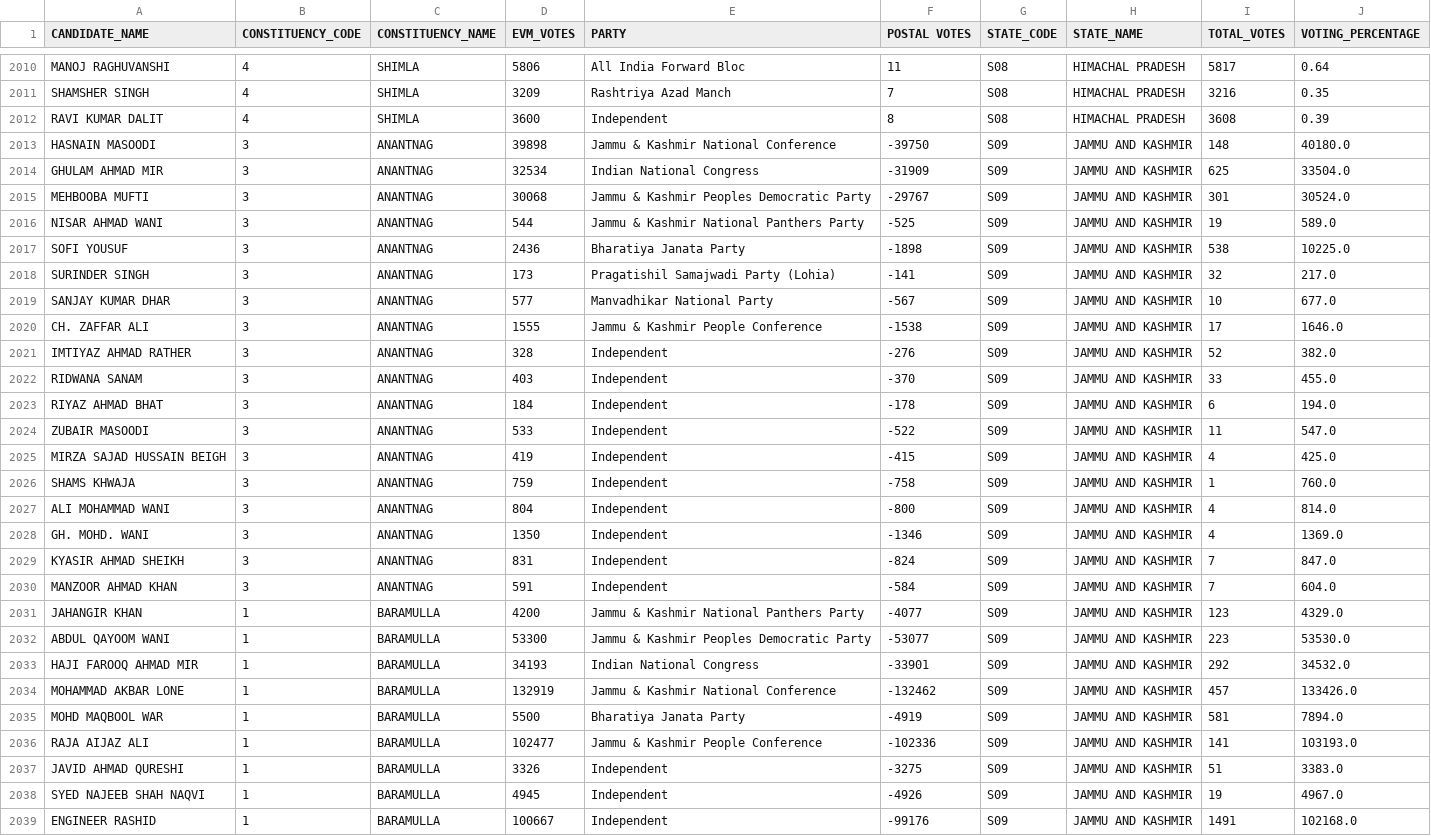
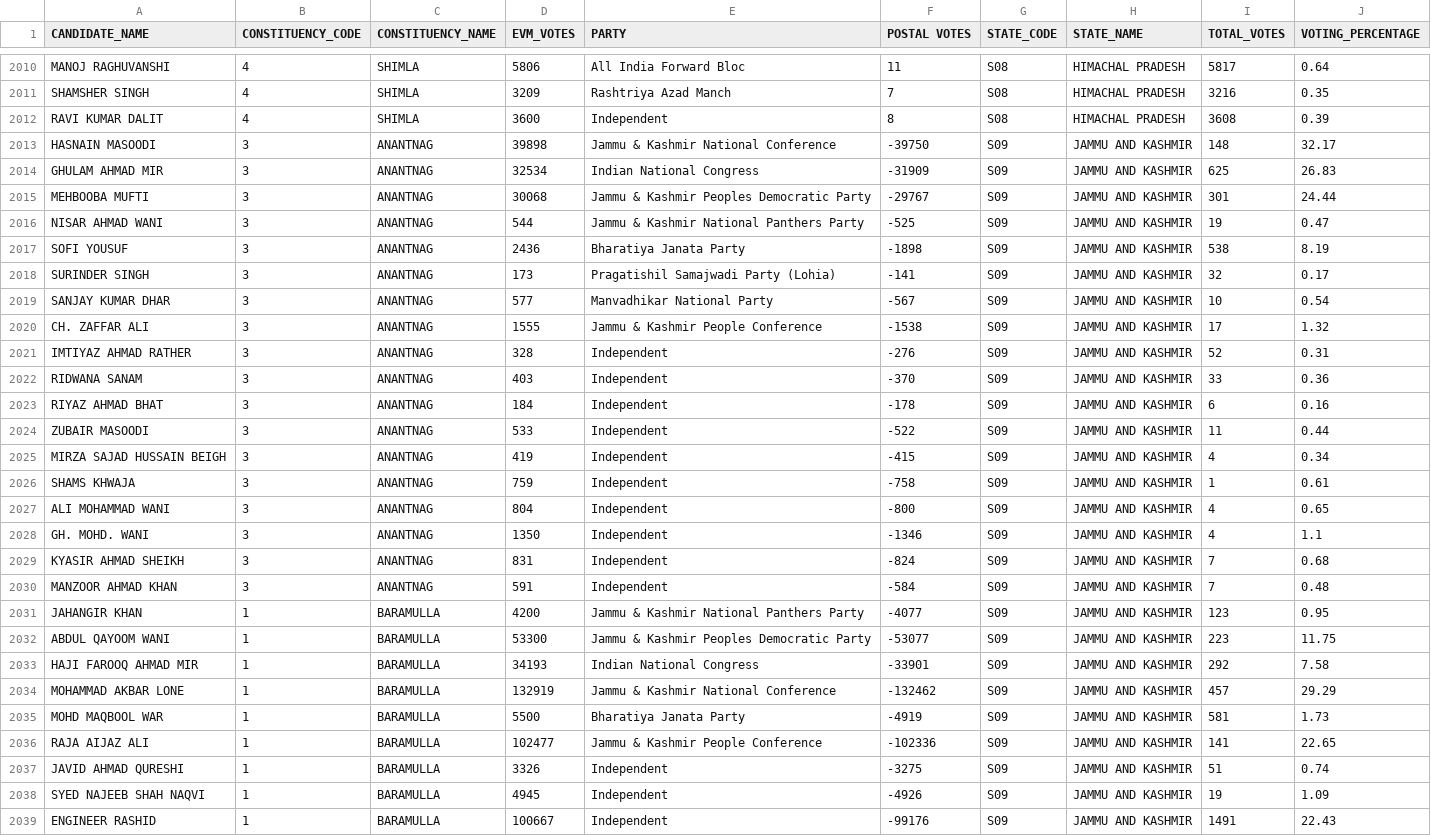
Before and after one commit to rahulakkina/LoksabhaElectionCaseStudy-2019, a CSV file: datasets/VOTING_RESULTS.csv, drawn as a sheet; only a part is shown, gaps mark what is left out; the diff covers the shown part only.

Commit message:
Added new data for education related analysis.

```diff
--- a/datasets/VOTING_RESULTS.csv
+++ b/datasets/VOTING_RESULTS.csv
@@ -2012,28 +2012,28 @@ SHAMSHER SINGH,4,SHIMLA,3209,Rashtriya Azad Manch,7,S08,HIMACHAL PRADESH,3216,0.
 RAVI KUMAR DALIT,4,SHIMLA,3600,Independent,8,S08,HIMACHAL PRADESH,3608,0.39
-HASNAIN MASOODI,3,ANANTNAG,39898,Jammu & Kashmir National Conference,-39750,S09,JAMMU AND KASHMIR,148,40180.0
-GHULAM AHMAD MIR,3,ANANTNAG,32534,Indian National Congress,-31909,S09,JAMMU AND KASHMIR,625,33504.0
-MEHBOOBA MUFTI,3,ANANTNAG,30068,Jammu & Kashmir Peoples Democratic Party,-29767,S09,JAMMU AND KASHMIR,301,30524.0
-NISAR AHMAD WANI,3,ANANTNAG,544,Jammu & Kashmir National Panthers Party,-525,S09,JAMMU AND KASHMIR,19,589.0
-SOFI YOUSUF,3,ANANTNAG,2436,Bharatiya Janata Party,-1898,S09,JAMMU AND KASHMIR,538,10225.0
-SURINDER SINGH,3,ANANTNAG,173,Pragatishil Samajwadi Party (Lohia),-141,S09,JAMMU AND KASHMIR,32,217.0
-SANJAY KUMAR DHAR,3,ANANTNAG,577,Manvadhikar National Party,-567,S09,JAMMU AND KASHMIR,10,677.0
-CH. ZAFFAR ALI,3,ANANTNAG,1555,Jammu & Kashmir People Conference,-1538,S09,JAMMU AND KASHMIR,17,1646.0
-IMTIYAZ AHMAD RATHER,3,ANANTNAG,328,Independent,-276,S09,JAMMU AND KASHMIR,52,382.0
-RIDWANA SANAM,3,ANANTNAG,403,Independent,-370,S09,JAMMU AND KASHMIR,33,455.0
-RIYAZ AHMAD BHAT,3,ANANTNAG,184,Independent,-178,S09,JAMMU AND KASHMIR,6,194.0
-ZUBAIR MASOODI,3,ANANTNAG,533,Independent,-522,S09,JAMMU AND KASHMIR,11,547.0
-MIRZA SAJAD HUSSAIN BEIGH,3,ANANTNAG,419,Independent,-415,S09,JAMMU AND KASHMIR,4,425.0
-SHAMS KHWAJA,3,ANANTNAG,759,Independent,-758,S09,JAMMU AND KASHMIR,1,760.0
-ALI MOHAMMAD WANI,3,ANANTNAG,804,Independent,-800,S09,JAMMU AND KASHMIR,4,814.0
-GH. MOHD. WANI,3,ANANTNAG,1350,Independent,-1346,S09,JAMMU AND KASHMIR,4,1369.0
-KYASIR AHMAD SHEIKH,3,ANANTNAG,831,Independent,-824,S09,JAMMU AND KASHMIR,7,847.0
-MANZOOR AHMAD KHAN,3,ANANTNAG,591,Independent,-584,S09,JAMMU AND KASHMIR,7,604.0
-JAHANGIR KHAN,1,BARAMULLA,4200,Jammu & Kashmir National Panthers Party,-4077,S09,JAMMU AND KASHMIR,123,4329.0
-ABDUL QAYOOM WANI,1,BARAMULLA,53300,Jammu & Kashmir Peoples Democratic Party,-53077,S09,JAMMU AND KASHMIR,223,53530.0
-HAJI FAROOQ AHMAD MIR,1,BARAMULLA,34193,Indian National Congress,-33901,S09,JAMMU AND KASHMIR,292,34532.0
-MOHAMMAD AKBAR LONE,1,BARAMULLA,132919,Jammu & Kashmir National Conference,-132462,S09,JAMMU AND KASHMIR,457,133426.0
-MOHD MAQBOOL WAR,1,BARAMULLA,5500,Bharatiya Janata Party,-4919,S09,JAMMU AND KASHMIR,581,7894.0
-RAJA AIJAZ ALI,1,BARAMULLA,102477,Jammu & Kashmir People Conference,-102336,S09,JAMMU AND KASHMIR,141,103193.0
-JAVID AHMAD QURESHI,1,BARAMULLA,3326,Independent,-3275,S09,JAMMU AND KASHMIR,51,3383.0
-SYED NAJEEB SHAH NAQVI,1,BARAMULLA,4945,Independent,-4926,S09,JAMMU AND KASHMIR,19,4967.0
-ENGINEER RASHID,1,BARAMULLA,100667,Independent,-99176,S09,JAMMU AND KASHMIR,1491,102168.0
+HASNAIN MASOODI,3,ANANTNAG,39898,Jammu & Kashmir National Conference,-39750,S09,JAMMU AND KASHMIR,148,32.17
+GHULAM AHMAD MIR,3,ANANTNAG,32534,Indian National Congress,-31909,S09,JAMMU AND KASHMIR,625,26.83
+MEHBOOBA MUFTI,3,ANANTNAG,30068,Jammu & Kashmir Peoples Democratic Party,-29767,S09,JAMMU AND KASHMIR,301,24.44
+NISAR AHMAD WANI,3,ANANTNAG,544,Jammu & Kashmir National Panthers Party,-525,S09,JAMMU AND KASHMIR,19,0.47
+SOFI YOUSUF,3,ANANTNAG,2436,Bharatiya Janata Party,-1898,S09,JAMMU AND KASHMIR,538,8.19
+SURINDER SINGH,3,ANANTNAG,173,Pragatishil Samajwadi Party (Lohia),-141,S09,JAMMU AND KASHMIR,32,0.17
+SANJAY KUMAR DHAR,3,ANANTNAG,577,Manvadhikar National Party,-567,S09,JAMMU AND KASHMIR,10,0.54
+CH. ZAFFAR ALI,3,ANANTNAG,1555,Jammu & Kashmir People Conference,-1538,S09,JAMMU AND KASHMIR,17,1.32
+IMTIYAZ AHMAD RATHER,3,ANANTNAG,328,Independent,-276,S09,JAMMU AND KASHMIR,52,0.31
+RIDWANA SANAM,3,ANANTNAG,403,Independent,-370,S09,JAMMU AND KASHMIR,33,0.36
+RIYAZ AHMAD BHAT,3,ANANTNAG,184,Independent,-178,S09,JAMMU AND KASHMIR,6,0.16
+ZUBAIR MASOODI,3,ANANTNAG,533,Independent,-522,S09,JAMMU AND KASHMIR,11,0.44
+MIRZA SAJAD HUSSAIN BEIGH,3,ANANTNAG,419,Independent,-415,S09,JAMMU AND KASHMIR,4,0.34
+SHAMS KHWAJA,3,ANANTNAG,759,Independent,-758,S09,JAMMU AND KASHMIR,1,0.61
+ALI MOHAMMAD WANI,3,ANANTNAG,804,Independent,-800,S09,JAMMU AND KASHMIR,4,0.65
+GH. MOHD. WANI,3,ANANTNAG,1350,Independent,-1346,S09,JAMMU AND KASHMIR,4,1.1
+KYASIR AHMAD SHEIKH,3,ANANTNAG,831,Independent,-824,S09,JAMMU AND KASHMIR,7,0.68
+MANZOOR AHMAD KHAN,3,ANANTNAG,591,Independent,-584,S09,JAMMU AND KASHMIR,7,0.48
+JAHANGIR KHAN,1,BARAMULLA,4200,Jammu & Kashmir National Panthers Party,-4077,S09,JAMMU AND KASHMIR,123,0.95
+ABDUL QAYOOM WANI,1,BARAMULLA,53300,Jammu & Kashmir Peoples Democratic Party,-53077,S09,JAMMU AND KASHMIR,223,11.75
+HAJI FAROOQ AHMAD MIR,1,BARAMULLA,34193,Indian National Congress,-33901,S09,JAMMU AND KASHMIR,292,7.58
+MOHAMMAD AKBAR LONE,1,BARAMULLA,132919,Jammu & Kashmir National Conference,-132462,S09,JAMMU AND KASHMIR,457,29.29
+MOHD MAQBOOL WAR,1,BARAMULLA,5500,Bharatiya Janata Party,-4919,S09,JAMMU AND KASHMIR,581,1.73
+RAJA AIJAZ ALI,1,BARAMULLA,102477,Jammu & Kashmir People Conference,-102336,S09,JAMMU AND KASHMIR,141,22.65
+JAVID AHMAD QURESHI,1,BARAMULLA,3326,Independent,-3275,S09,JAMMU AND KASHMIR,51,0.74
+SYED NAJEEB SHAH NAQVI,1,BARAMULLA,4945,Independent,-4926,S09,JAMMU AND KASHMIR,19,1.09
+ENGINEER RASHID,1,BARAMULLA,100667,Independent,-99176,S09,JAMMU AND KASHMIR,1491,22.43
```
Also changed, not shown: 52 edited cells elsewhere in this file, 4 other files.
